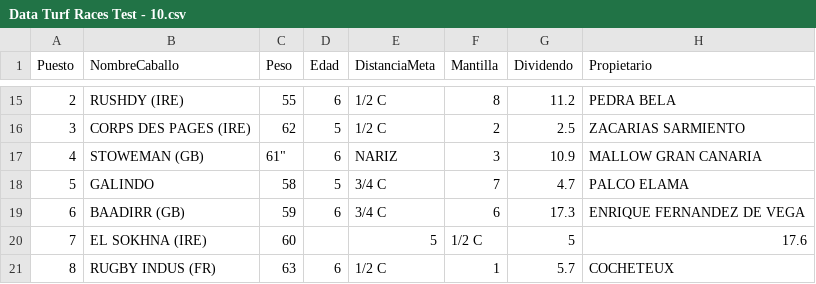
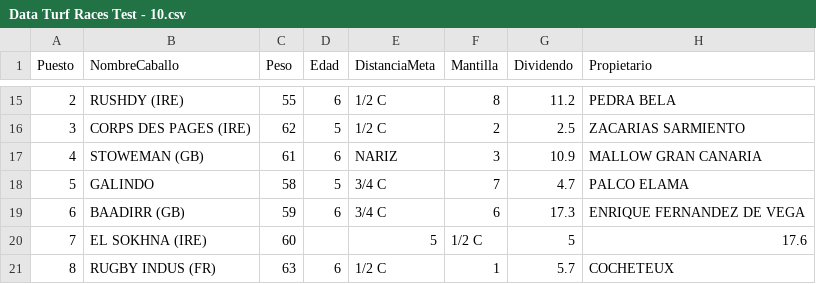
Before and after one commit to SergioNietoP/ML-Try-Catch, a CSV file: Learning Datasheets/Turf Prediction/Data Turf Races Test - 10.csv, drawn as a sheet; only a part is shown, gaps mark what is left out; the diff names each change by its address in the sheet, - before the commit and + after, or states it on an @@ line.

Commit message:
Update Data Turf Races Test - 10.csv

```diff
--- a/Learning Datasheets/Turf Prediction/Data Turf Races Test - 10.csv
+++ b/Learning Datasheets/Turf Prediction/Data Turf Races Test - 10.csv
-C17 (Peso): 61"
+C17 (Peso): 61
```
